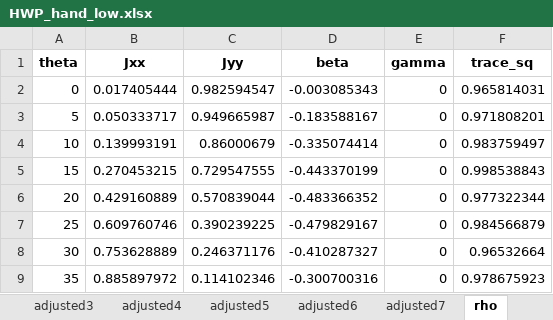
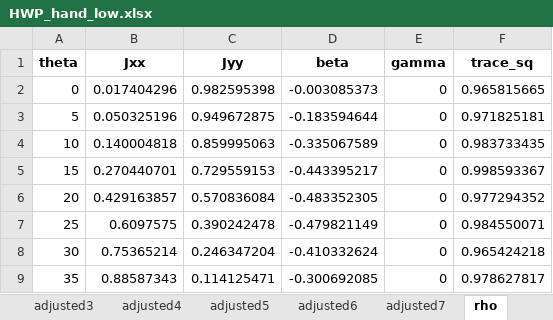
Before and after one commit to jleamer/convex-polarimetry, an Excel workbook: HWP_hand_low.xlsx, sheet rho, drawn as a sheet; only a part is shown; values as stored, in another font and other column widths than the file's, no borders; the diff covers the shown part only; the diff names each change by its address in the sheet, - before the commit and + after, or states it on an @@ line.

```diff
--- a/HWP_hand_low.xlsx (sheet rho)
+++ b/HWP_hand_low.xlsx (sheet rho)
-B2 (Jxx): 0.017405444
+B2 (Jxx): 0.017404296
-C2 (Jyy): 0.982594547
+C2 (Jyy): 0.982595398
-D2 (beta): -0.003085343
+D2 (beta): -0.003085373
-F2 (trace_sq): 0.965814031
+F2 (trace_sq): 0.965815665
-B3 (Jxx): 0.050333717
+B3 (Jxx): 0.050325196
-C3 (Jyy): 0.949665987
+C3 (Jyy): 0.949672875
-D3 (beta): -0.183588167
+D3 (beta): -0.183594644
-F3 (trace_sq): 0.971808201
+F3 (trace_sq): 0.971825181
-B4 (Jxx): 0.139993191
+B4 (Jxx): 0.140004818
-C4 (Jyy): 0.86000679
+C4 (Jyy): 0.859995063
-D4 (beta): -0.335074414
+D4 (beta): -0.335067589
-F4 (trace_sq): 0.983759497
+F4 (trace_sq): 0.983733435
-B5 (Jxx): 0.270453215
+B5 (Jxx): 0.270440701
-C5 (Jyy): 0.729547555
+C5 (Jyy): 0.729559153
-D5 (beta): -0.443370199
+D5 (beta): -0.443395217
-F5 (trace_sq): 0.998538843
+F5 (trace_sq): 0.998593367
-B6 (Jxx): 0.429160889
+B6 (Jxx): 0.429163857
-C6 (Jyy): 0.570839044
+C6 (Jyy): 0.570836084
-D6 (beta): -0.483366352
+D6 (beta): -0.483352305
-F6 (trace_sq): 0.977322344
+F6 (trace_sq): 0.977294352
-B7 (Jxx): 0.609760746
+B7 (Jxx): 0.6097575
-C7 (Jyy): 0.390239225
+C7 (Jyy): 0.390242478
-D7 (beta): -0.479829167
+D7 (beta): -0.479821149
-F7 (trace_sq): 0.984566879
+F7 (trace_sq): 0.984550071
-B8 (Jxx): 0.753628889
+B8 (Jxx): 0.75365214
-C8 (Jyy): 0.246371176
+C8 (Jyy): 0.246347204
-D8 (beta): -0.410287327
+D8 (beta): -0.410332624
-F8 (trace_sq): 0.96532664
+F8 (trace_sq): 0.965424218
-B9 (Jxx): 0.885897972
+B9 (Jxx): 0.88587343
-C9 (Jyy): 0.114102346
+C9 (Jyy): 0.114125471
-D9 (beta): -0.300700316
+D9 (beta): -0.300692085
-F9 (trace_sq): 0.978675923
+F9 (trace_sq): 0.978627817
```
Also changed, not shown: 44 edited cells elsewhere in this sheet, HWP_hand_high.xlsx, HWP_polarimeter_high.xlsx, 13 other files.
